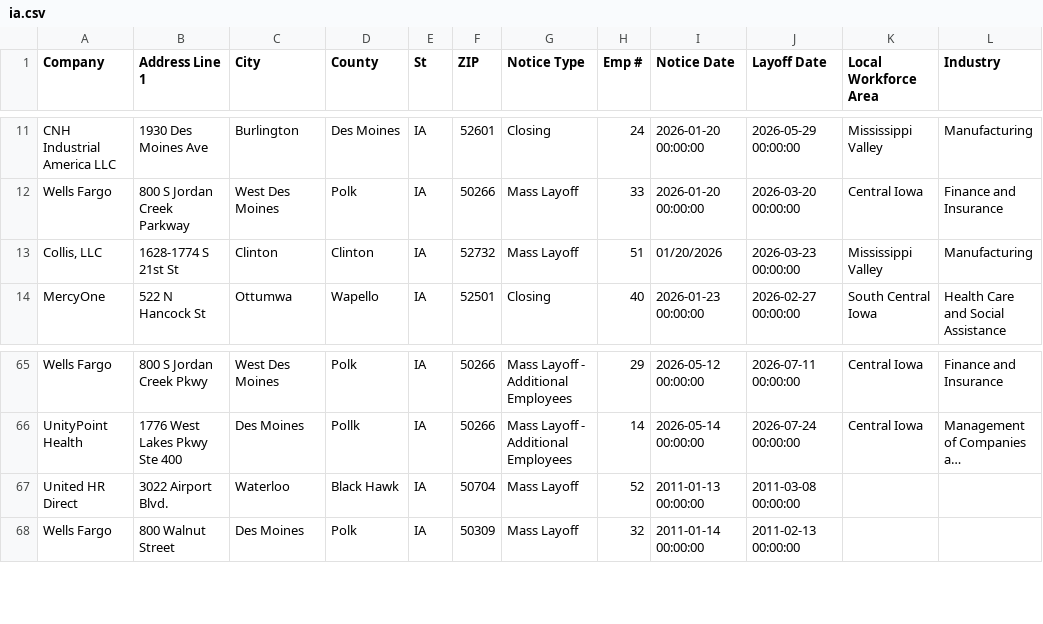
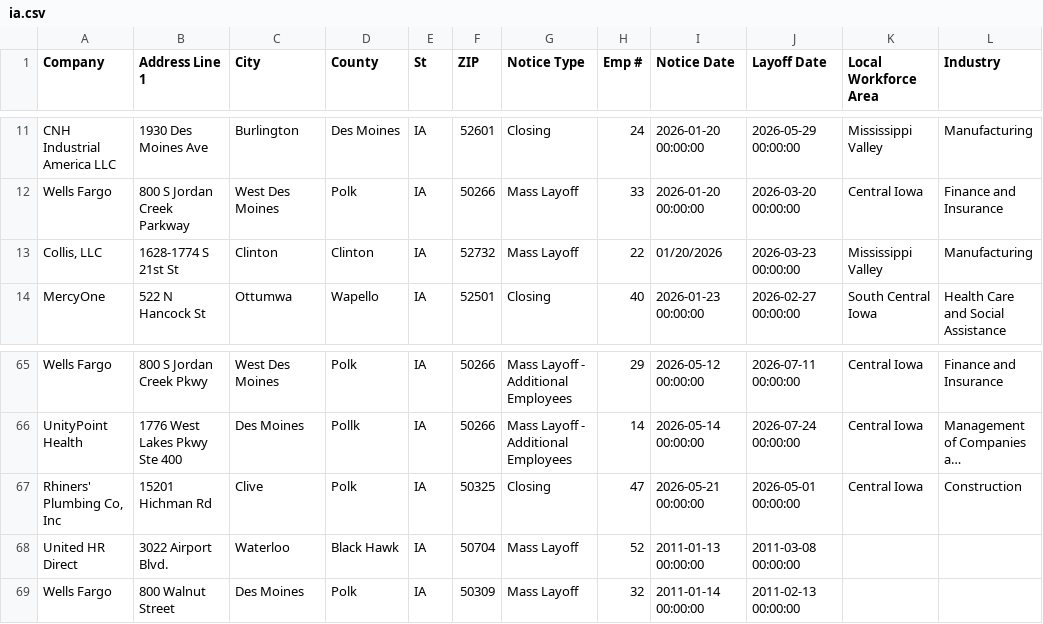
Before and after one commit to rosakettumaki/git-hub-actions-nicar-2025, a CSV file: data/ia.csv, drawn as a sheet; only a part is shown, gaps mark what is left out; long unchanged cells end in …; the diff names each change by its address in the sheet, - before the commit and + after, or states it on an @@ line.

```diff
--- a/data/ia.csv
+++ b/data/ia.csv
-H13 (Emp #): 51
+H13 (Emp #): 22
+row 67: Rhiners' Plumbing Co, Inc | 15201 Hichman Rd | Clive | Polk | IA | 50325 | Closing | 47 | 2026-05-21 00:00:00 | 2026-05-01 00:00:00 | Central Iowa | Construction
```
Also changed, not shown: 1 other file.
